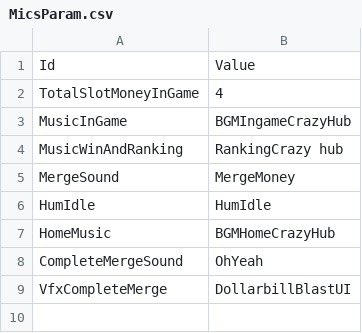
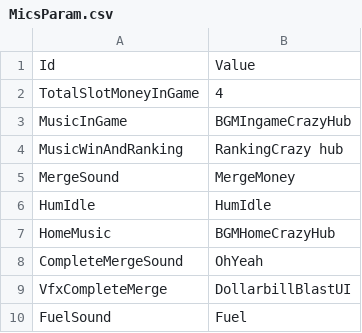
Before and after one commit to The1Studio/BillionaireSimulation, a CSV file: UnityBillionaireSimulation/Assets/Resources/BlueprintData/MicsParam.csv, drawn as a sheet; the diff names each change by its address in the sheet, - before the commit and + after, or states it on an @@ line.

Commit message:
update money vfx and fuel sound

```diff
--- a/UnityBillionaireSimulation/Assets/Resources/BlueprintData/MicsParam.csv
+++ b/UnityBillionaireSimulation/Assets/Resources/BlueprintData/MicsParam.csv
+row 10: FuelSound | Fuel
```
Also changed, not shown: 12 other files.
